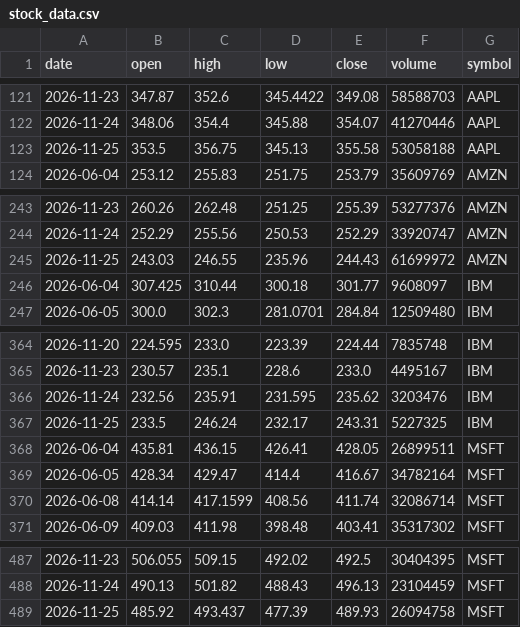
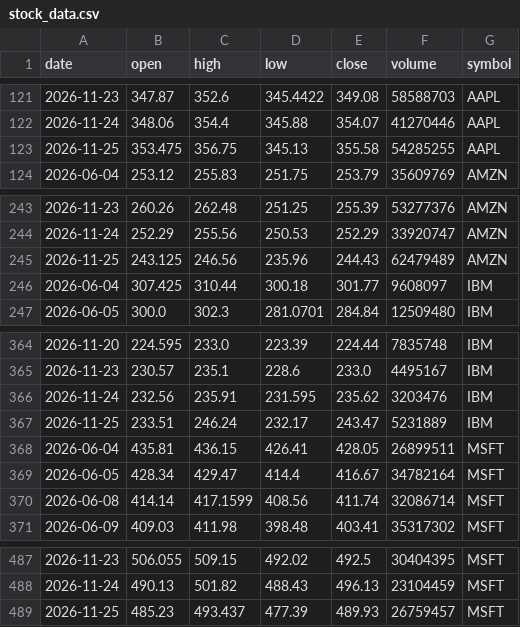
Before and after one commit to ashutosh-DS25/stock-data-pipeline, a CSV file: stock_data.csv, drawn as a sheet; only a part is shown, gaps mark what is left out.

```diff
--- a/stock_data.csv
+++ b/stock_data.csv
@@ -122,3 +122,3 @@ date,open,high,low,close,volume,symbol
 2026-11-24,348.06,354.4,345.88,354.07,41270446,AAPL
-2026-11-25,353.5,356.75,345.13,355.58,53058188,AAPL
+2026-11-25,353.475,356.75,345.13,355.58,54285255,AAPL
 2026-06-04,253.12,255.83,251.75,253.79,35609769,AMZN
@@ -244,3 +244,3 @@ date,open,high,low,close,volume,symbol
 2026-11-24,252.29,255.56,250.53,252.29,33920747,AMZN
-2026-11-25,243.03,246.55,235.96,244.43,61699972,AMZN
+2026-11-25,243.125,246.56,235.96,244.43,62479489,AMZN
 2026-06-04,307.425,310.44,300.18,301.77,9608097,IBM
@@ -366,3 +366,3 @@ date,open,high,low,close,volume,symbol
 2026-11-24,232.56,235.91,231.595,235.62,3203476,IBM
-2026-11-25,233.5,246.24,232.17,243.31,5227325,IBM
+2026-11-25,233.51,246.24,232.17,243.47,5231889,IBM
 2026-06-04,435.81,436.15,426.41,428.05,26899511,MSFT
@@ -488,2 +488,2 @@ date,open,high,low,close,volume,symbol
 2026-11-24,490.13,501.82,488.43,496.13,23104459,MSFT
-2026-11-25,485.92,493.437,477.39,489.93,26094758,MSFT
+2026-11-25,485.23,493.437,477.39,489.93,26759457,MSFT
```
